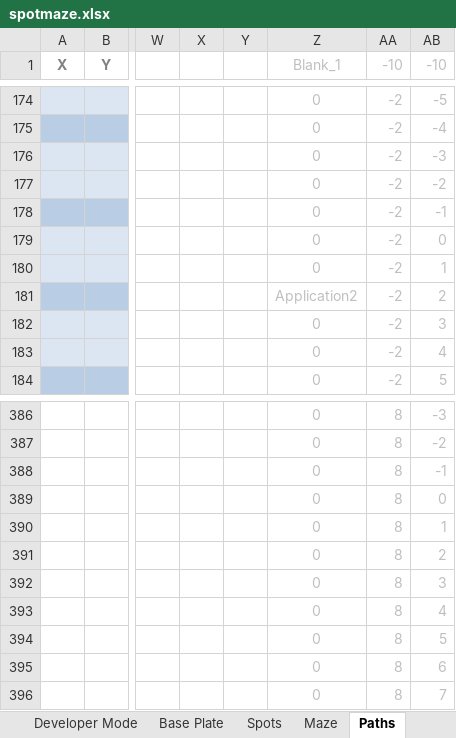
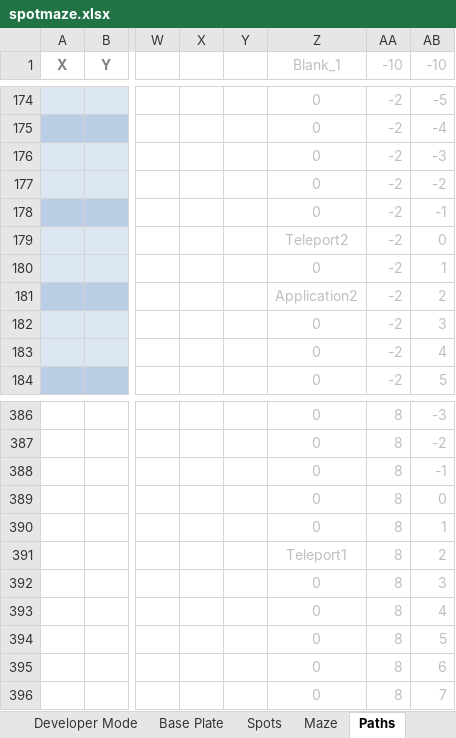
Before and after one commit to spotmaze/spotmaze, an Excel workbook: spotmaze.xlsx, sheet Paths, drawn as a sheet; only a part is shown, gaps mark what is left out; values as stored, in another font and other column widths than the file's, no borders; charts and pictures and conditional formats not drawn; the diff names each change by its address in the sheet, - before the commit and + after, or states it on an @@ line.

```diff
--- a/spotmaze.xlsx (sheet Paths)
+++ b/spotmaze.xlsx (sheet Paths)
-Z179 (Blank_1): 0
+Z179 (Blank_1): Teleport2
-Z391 (Blank_1): 0
+Z391 (Blank_1): Teleport1
```
Also changed, not shown: sheet Spots, sheet Upload Process, charts or pictures.
